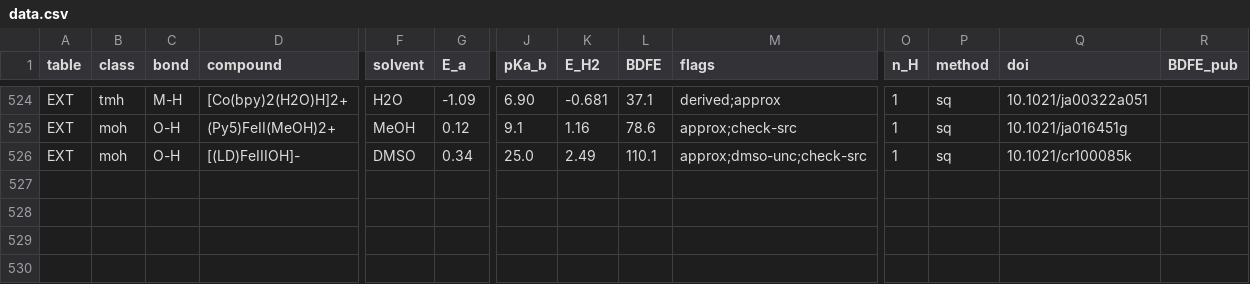
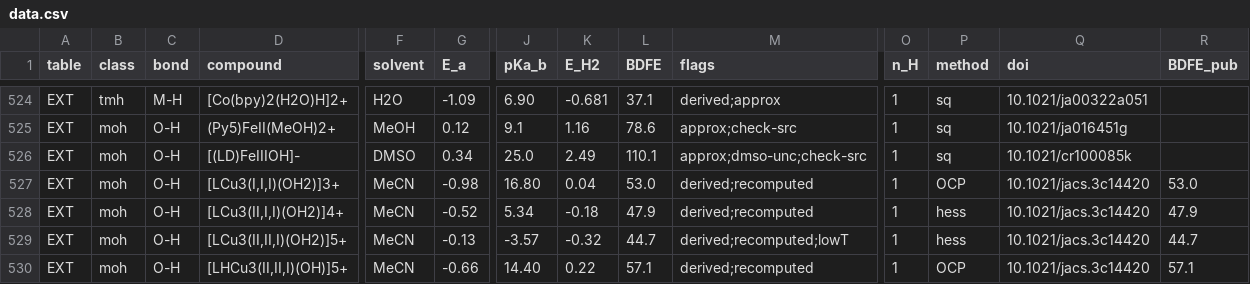
Before and after one commit to carsten-streb/pcetbase, a CSV file: data/data.csv, drawn as a sheet; only a part is shown, gaps mark what is left out; rows hold the shown columns only; the diff covers the shown part only; the diff names each change by its address in the sheet, - before the commit and + after, or states it on an @@ line.

```diff
--- a/data/data.csv
+++ b/data/data.csv
+row 527: EXT | moh | O-H | [LCu3(I,I,I)(OH2)]3+ | MeCN | -0.98 | 16.80 | 0.04 | 53.0 | derived;recomputed | 1 | OCP | 10.1021/jacs.3c14420 | 53.0
+row 528: EXT | moh | O-H | [LCu3(II,I,I)(OH2)]4+ | MeCN | -0.52 | 5.34 | -0.18 | 47.9 | derived;recomputed | 1 | hess | 10.1021/jacs.3c14420 | 47.9
+row 529: EXT | moh | O-H | [LCu3(II,II,I)(OH2)]5+ | MeCN | -0.13 | -3.57 | -0.32 | 44.7 | derived;recomputed;lowT | 1 | hess | 10.1021/jacs.3c14420 | 44.7
+row 530: EXT | moh | O-H | [LHCu3(II,II,I)(OH)]5+ | MeCN | -0.66 | 14.40 | 0.22 | 57.1 | derived;recomputed | 1 | OCP | 10.1021/jacs.3c14420 | 57.1
```
Also changed, not shown: 4 added rows and 13 edited cells elsewhere in this file, data/couples.csv, data/provenance_batches.csv, 6 other files.
